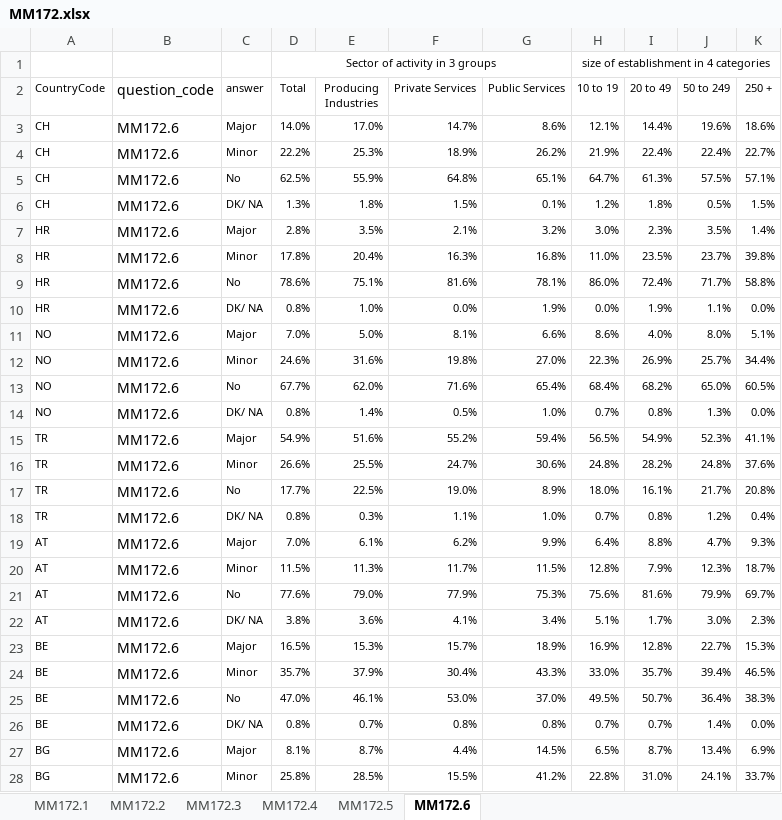
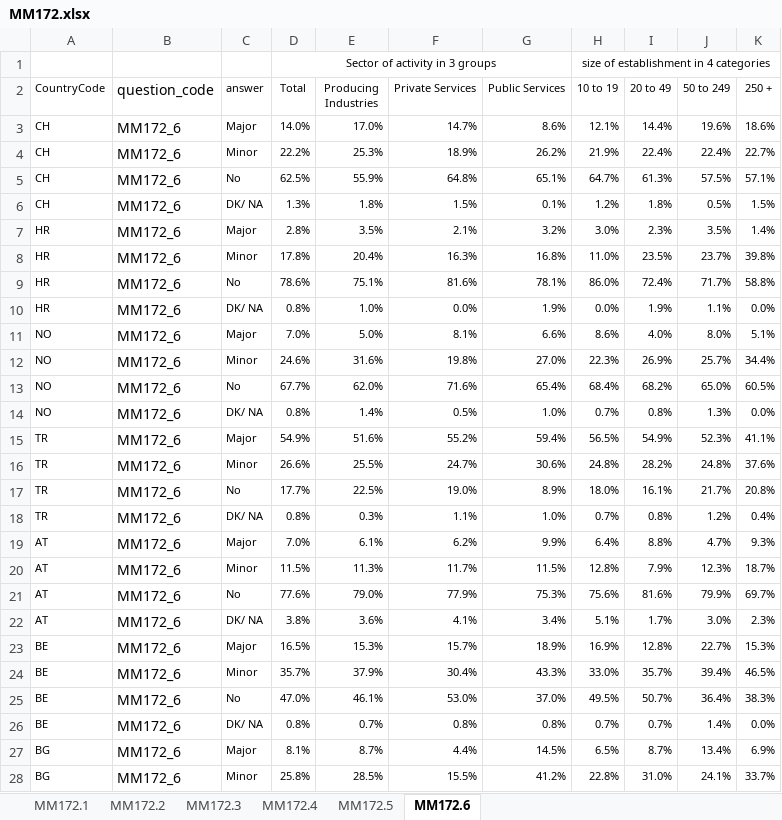
Before and after one commit to EU-OSHA/DVT-ESENER, an Excel workbook: endpoints/kettle/admin/quantitative_data/resources/origin/MM172.xlsx, sheet MM172.6, drawn as a sheet; only a part is shown; values as stored, in another font and other column widths than the file's, no borders; the diff covers the shown part only; the diff names each change by its address in the sheet, - before the commit and + after, or states it on an @@ line.

```diff
--- a/endpoints/kettle/admin/quantitative_data/resources/origin/MM172.xlsx (sheet MM172.6)
+++ b/endpoints/kettle/admin/quantitative_data/resources/origin/MM172.xlsx (sheet MM172.6)
-B3:B28 (question_code): MM172.6
+B3:B28 (question_code): MM172_6
```
Also changed, not shown: 102 edited cells elsewhere in this sheet, sheet MM172.5, sheet MM172.1, sheet MM172.3, sheet MM172.2, sheet MM172.4, endpoints/kettle/admin/quantitative_data/resources/origin/MM171.xlsx, 2 other files.
